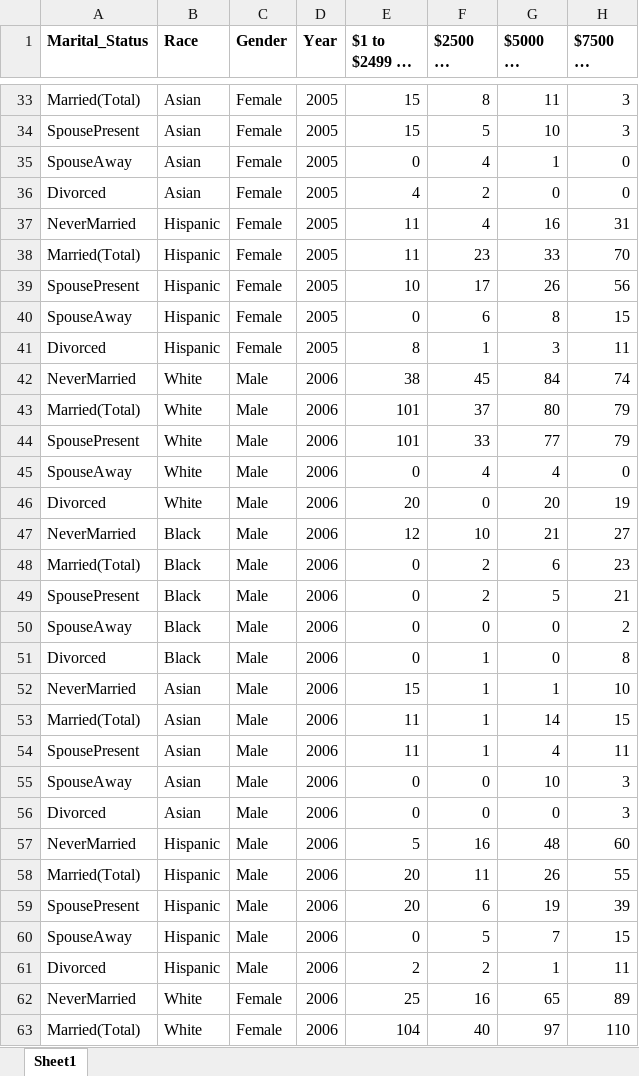
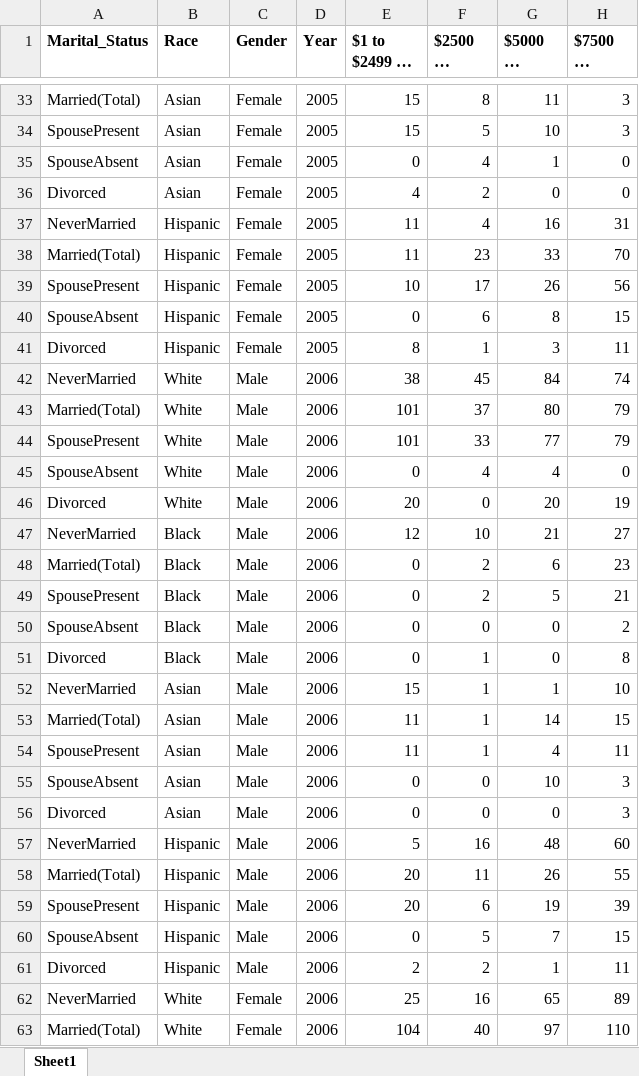
Before and after one commit to nycdatasci/bootcamp006_project, an Excel workbook: Project2-Shiny/JieleiZhu/data/(master)Income_Marital.xlsx, sheet Sheet1, drawn as a sheet; only a part is shown, gaps mark what is left out; long unchanged cells end in …; values as stored, in another font and other column widths than the file's, no borders; the diff covers the shown part only; the diff names each change by its address in the sheet, - before the commit and + after, or states it on an @@ line.

```diff
--- a/Project2-Shiny/JieleiZhu/data/(master)Income_Marital.xlsx (sheet Sheet1)
+++ b/Project2-Shiny/JieleiZhu/data/(master)Income_Marital.xlsx (sheet Sheet1)
-A35 (Marital_Status): SpouseAway
+A35 (Marital_Status): SpouseAbsent
-A40 (Marital_Status): SpouseAway
+A40 (Marital_Status): SpouseAbsent
-A45 (Marital_Status): SpouseAway
+A45 (Marital_Status): SpouseAbsent
-A50 (Marital_Status): SpouseAway
+A50 (Marital_Status): SpouseAbsent
-A55 (Marital_Status): SpouseAway
+A55 (Marital_Status): SpouseAbsent
-A60 (Marital_Status): SpouseAway
+A60 (Marital_Status): SpouseAbsent
```
Also changed, not shown: 74 edited cells elsewhere in this sheet, Project2-Shiny/JieleiZhu/data/gender_data.xlsx, Project2-Shiny/JieleiZhu/data/race_data.xlsx, 10 other files.
